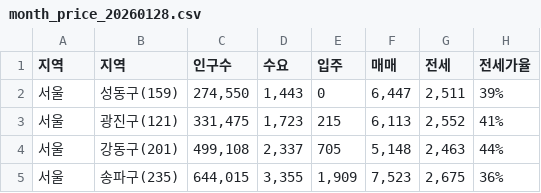
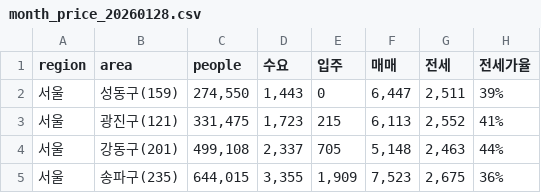
Before and after one commit to roy-fild/roy-fild.github.io, a CSV file: file/price/month_price_20260128.csv, drawn as a sheet; only a part is shown.

Commit message:
Add files via upload

```diff
--- a/file/price/month_price_20260128.csv
+++ b/file/price/month_price_20260128.csv
@@ -1,2 +1,2 @@
-지역,지역,인구수,수요,입주,매매,전세,전세가율
+region,area,people,수요,입주,매매,전세,전세가율
 서울,성동구(159),"274,550","1,443",0,"6,447","2,511",39%
```
